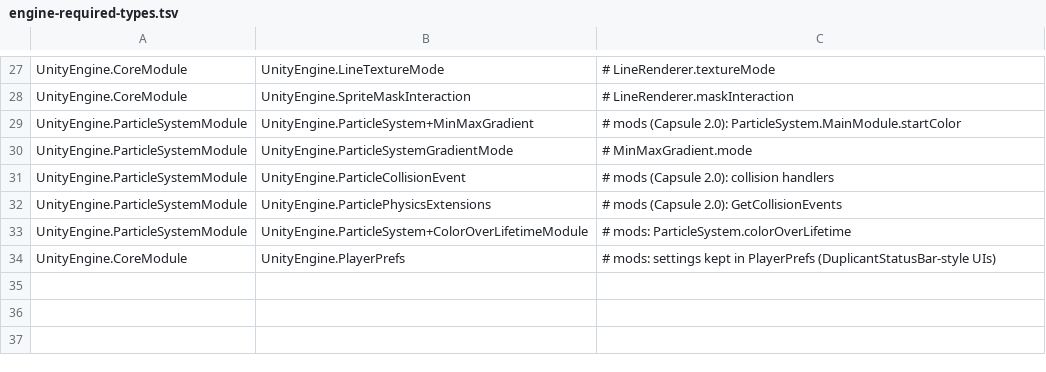
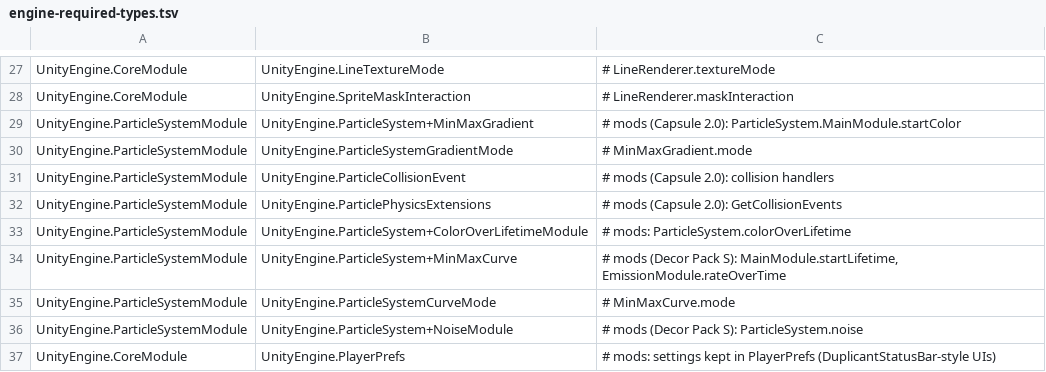
Before and after one commit to tigin-backwards/oni-brutal, a TSV file: src/OniBrutal.UnityEngine/engine-required-types.tsv, drawn as a sheet; only a part is shown, gaps mark what is left out.

Commit message:
engine: the third hundred Workshop mods' Unity API as measured
The third hundred Workshop mods' Unity API, as measured in the original
player:

- ParticleSystem.MinMaxCurve (single values in the max slot, lerpFactor
  only between two values, a module's constant reports multiplier 1).
- The main module's startLifetime, simulationSpeed, prewarm and
  maxParticles (negatives kept as 0), emission.rateOverTime.
- The noise module (kept, not simulated, enabling logged).
- Texture2D.blackTexture (4x4 transparent black, readable).
- Screen.safeArea (the whole screen).
- Mesh.RecalculateNormals (area-weighted face normals per index, zero
  where unused or degenerate).

```diff
--- a/src/OniBrutal.UnityEngine/engine-required-types.tsv
+++ b/src/OniBrutal.UnityEngine/engine-required-types.tsv
@@ -33,2 +33,5 @@ UnityEngine.ParticleSystemModule	UnityEngine.ParticlePhysicsExtensions	# mods (C
 UnityEngine.ParticleSystemModule	UnityEngine.ParticleSystem+ColorOverLifetimeModule	# mods: ParticleSystem.colorOverLifetime
+UnityEngine.ParticleSystemModule	UnityEngine.ParticleSystem+MinMaxCurve	# mods (Decor Pack S): MainModule.startLifetime, EmissionModule.rateOverTime
+UnityEngine.ParticleSystemModule	UnityEngine.ParticleSystemCurveMode	# MinMaxCurve.mode
+UnityEngine.ParticleSystemModule	UnityEngine.ParticleSystem+NoiseModule	# mods (Decor Pack S): ParticleSystem.noise
 UnityEngine.CoreModule	UnityEngine.PlayerPrefs	# mods: settings kept in PlayerPrefs (DuplicantStatusBar-style UIs)
```
Also changed, not shown: 10 other files.
